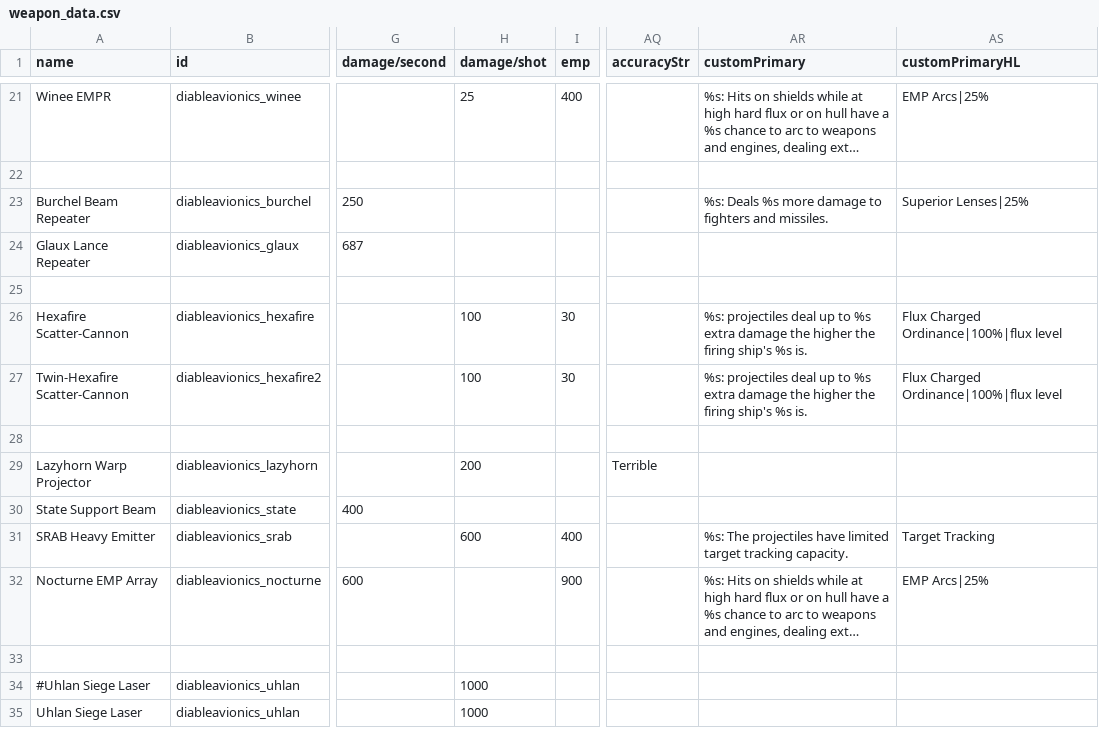
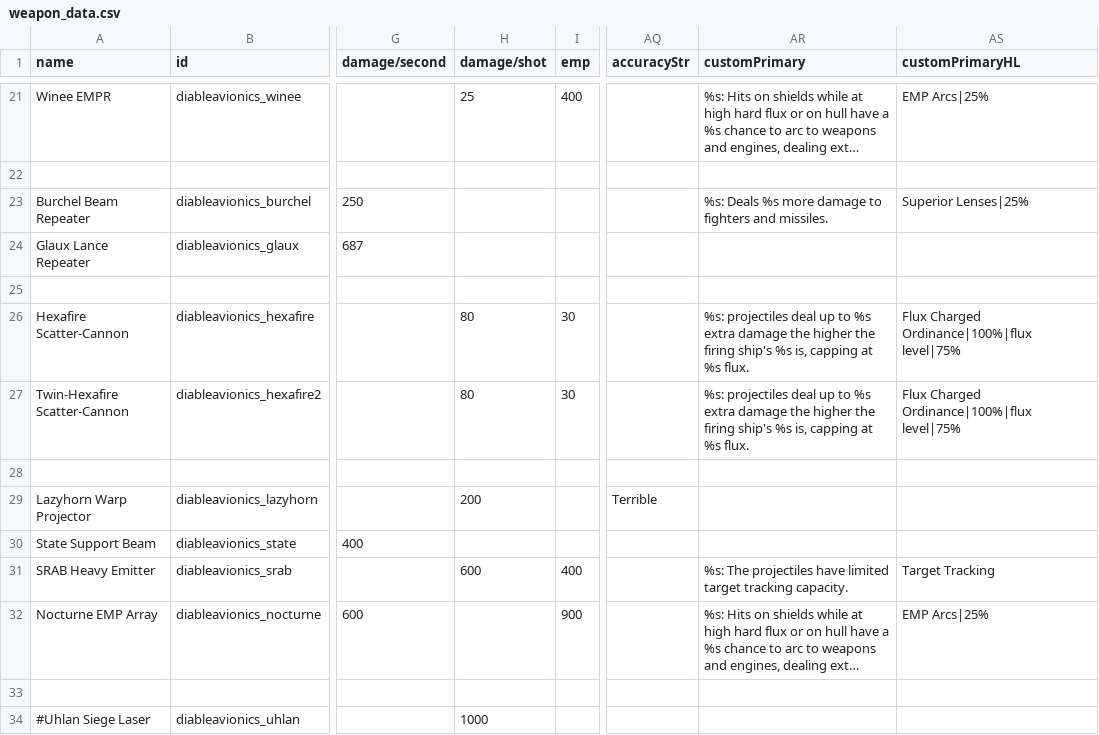
Before and after one commit to scardwell15/diable-avionics, a CSV file: data/weapons/weapon_data.csv, drawn as a sheet; only a part is shown, gaps mark what is left out; the shorter side is filled out with more unchanged rows; long unchanged cells end in …; the diff names each change by its address in the sheet, - before the commit and + after, or states it on an @@ line.

```diff
--- a/data/weapons/weapon_data.csv
+++ b/data/weapons/weapon_data.csv
-H26:H27 (damage/shot): 100
+H26:H27 (damage/shot): 80
-AR26:AR27 (customPrimary): …ship's %s is.
+AR26:AR27 (customPrimary): …ship's %s is, capping at %s flux.
-AS26:AS27 (customPrimaryHL): Flux Charged Ordinance|100%|flux level
+AS26:AS27 (customPrimaryHL): Flux Charged Ordinance|100%|flux level|75%
```
Also changed, not shown: 8 other files.
